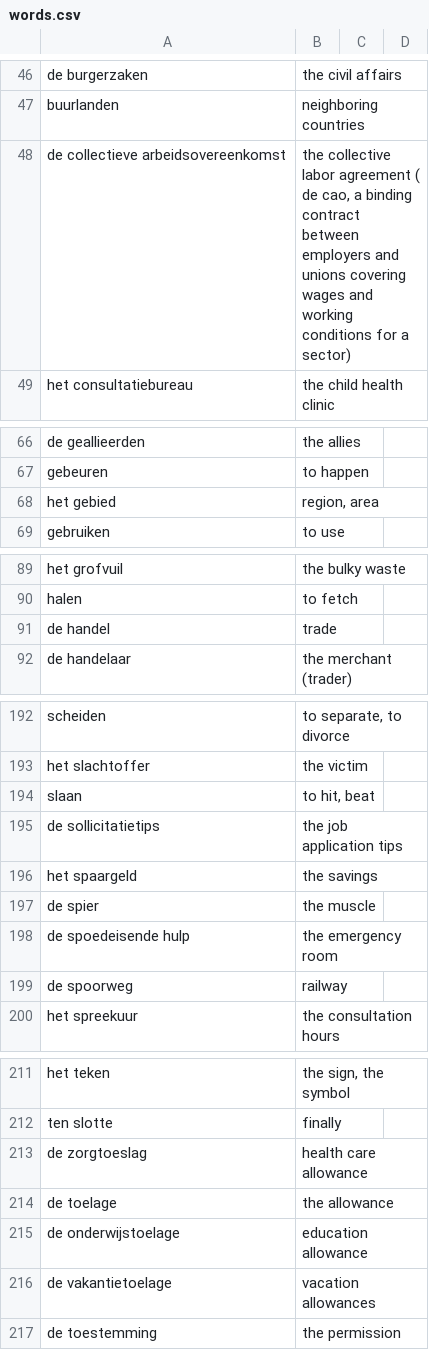
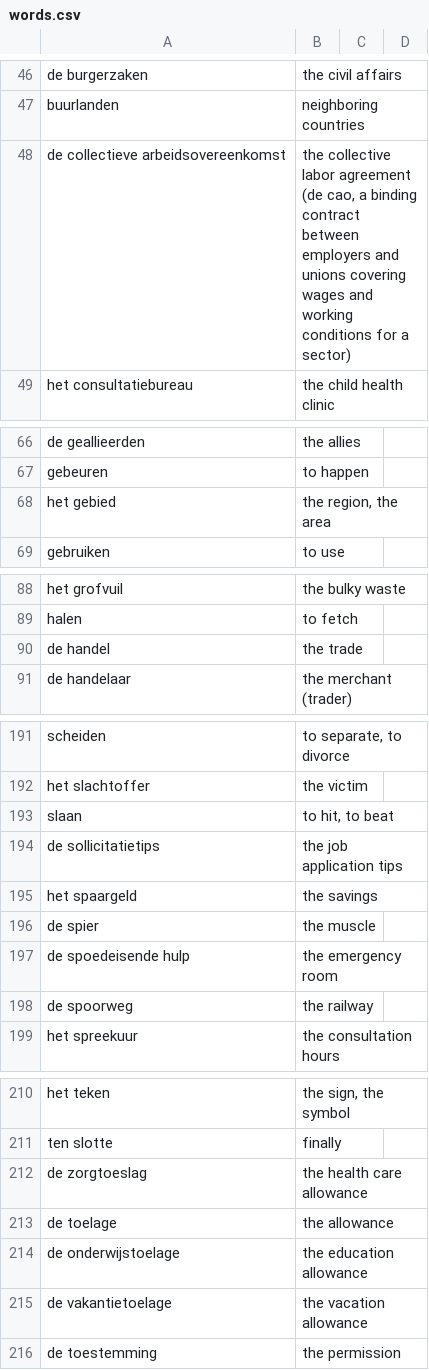
Before and after one commit to wirelessMousetail/VocabularyTrainer, a CSV file: Data/words.csv, drawn as a sheet; only a part is shown, gaps mark what is left out; the diff covers the shown part only.

```diff
--- a/Data/words.csv
+++ b/Data/words.csv
@@ -47,3 +47,3 @@ de burgerzaken ; the civil affairs
 buurlanden ; neighboring countries
-de collectieve arbeidsovereenkomst ; the collective labor agreement ( de cao, a binding contract between employers and unions covering wages and working conditions for a sector)
+de collectieve arbeidsovereenkomst ; the collective labor agreement (de cao, a binding contract between employers and unions covering wages and working conditions for a sector)
 het consultatiebureau ; the child health clinic
@@ -67,3 +67,3 @@ de geallieerden ; the allies
 gebeuren ; to happen
-het gebied ; region, area
+het gebied ; the region, the area
 gebruiken ; to use
@@ -90,3 +89,3 @@ het grofvuil ; the bulky waste
 halen ; to fetch
-de handel ; trade
+de handel ; the trade
 de handelaar ; the merchant (trader)
@@ -193,3 +192,3 @@ scheiden ; to separate, to divorce
 het slachtoffer ; the victim
-slaan ; to hit, beat
+slaan ; to hit, to beat
 de sollicitatietips ; the job application tips
@@ -198,3 +197,3 @@ de spier ; the muscle
 de spoedeisende hulp ; the emergency room
-de spoorweg ; railway
+de spoorweg ; the railway
 het spreekuur ; the consultation hours
@@ -212,6 +211,6 @@ het teken ; the sign, the symbol
 ten slotte ; finally
-de zorgtoeslag ; health care allowance
+de zorgtoeslag ; the health care allowance
 de toelage ; the allowance
-de onderwijstoelage ; education allowance
-de vakantietoelage ; vacation allowances
+de onderwijstoelage ; the education allowance
+de vakantietoelage ; the vacation allowance
 de toestemming ; the permission
```
Also changed, not shown: 3 added rows, 4 removed rows and 24 edited cells elsewhere in this file.
